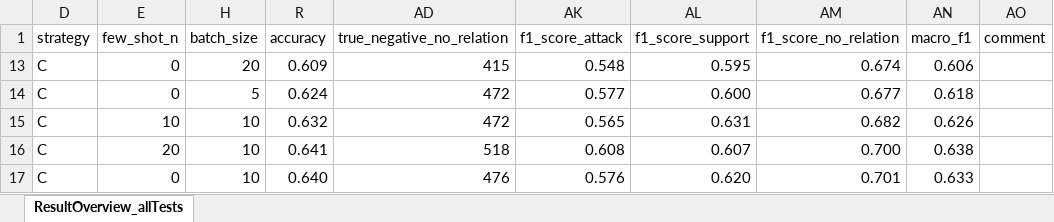
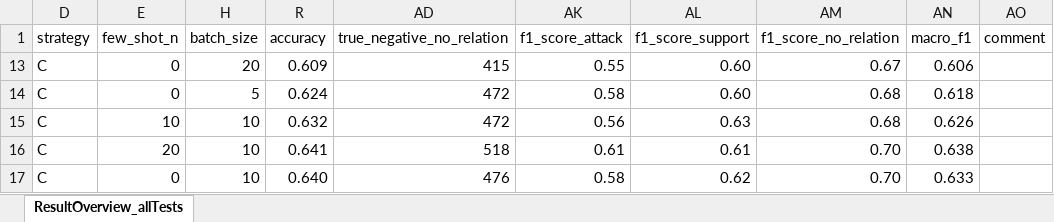
Before and after one commit to gandi222/UnveilHiddenStrucutreOfOnlineDiscussions, an Excel workbook: temp_ResultOverview_allTests.xlsx, sheet ResultOverview_allTests, drawn as a sheet; values as stored, in another font and other column widths than the file's, no borders; table styles not drawn; the diff names each change by its address in the sheet, - before the commit and + after, or states it on an @@ line.

```diff
--- a/temp_ResultOverview_allTests.xlsx (sheet ResultOverview_allTests)
+++ b/temp_ResultOverview_allTests.xlsx (sheet ResultOverview_allTests)
-AK13 (f1_score_attack): 0.548
+AK13 (f1_score_attack): 0.55
-AL13 (f1_score_support): 0.595
+AL13 (f1_score_support): 0.60
-AM13 (f1_score_no_relation): 0.674
+AM13 (f1_score_no_relation): 0.67
-AK14 (f1_score_attack): 0.577
+AK14 (f1_score_attack): 0.58
-AL14 (f1_score_support): 0.600
+AL14 (f1_score_support): 0.60
-AM14 (f1_score_no_relation): 0.677
+AM14 (f1_score_no_relation): 0.68
-AK15 (f1_score_attack): 0.565
+AK15 (f1_score_attack): 0.56
-AL15 (f1_score_support): 0.631
+AL15 (f1_score_support): 0.63
-AM15 (f1_score_no_relation): 0.682
+AM15 (f1_score_no_relation): 0.68
-AK16 (f1_score_attack): 0.608
+AK16 (f1_score_attack): 0.61
-AL16 (f1_score_support): 0.607
+AL16 (f1_score_support): 0.61
-AM16 (f1_score_no_relation): 0.700
+AM16 (f1_score_no_relation): 0.70
-AK17 (f1_score_attack): 0.576
+AK17 (f1_score_attack): 0.58
-AL17 (f1_score_support): 0.620
+AL17 (f1_score_support): 0.62
-AM17 (f1_score_no_relation): 0.701
+AM17 (f1_score_no_relation): 0.70
```
Also changed, not shown: QBAF_relevanceScoreHumanLabeled.xlsx, 12 other files.
